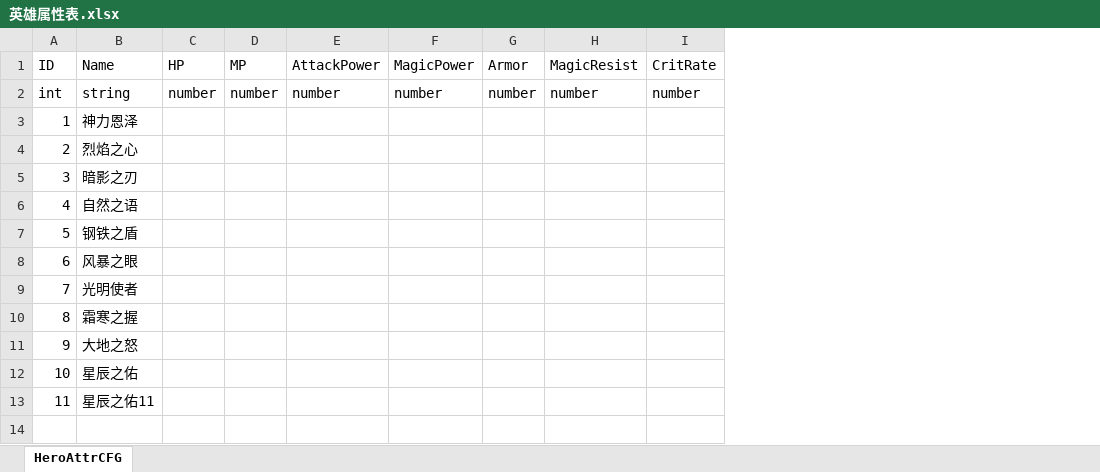
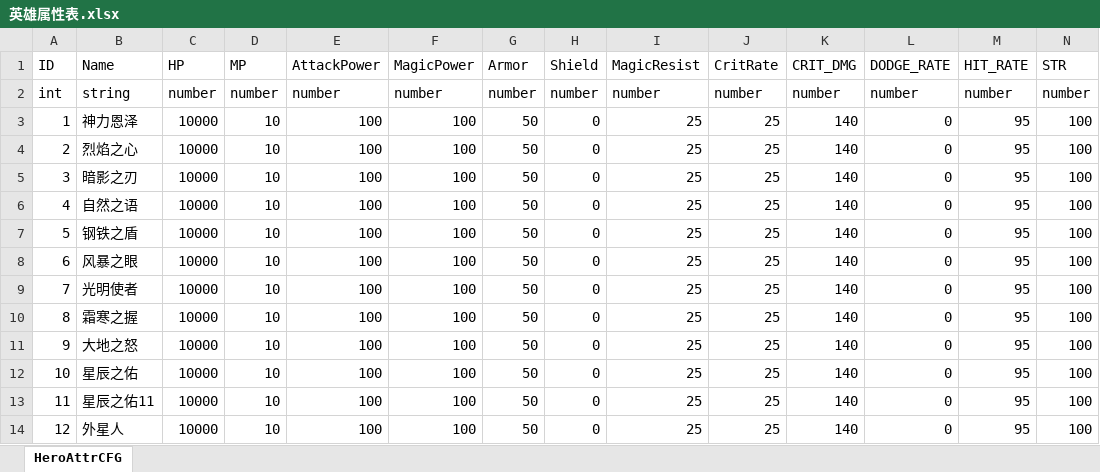
Before and after one commit to Chinesekirovreporting/Harvester, an Excel workbook: trunk/plan/excel/英雄属性表.xlsx, sheet HeroAttrCFG, drawn as a sheet; only a part is shown; values as stored, in another font and other column widths than the file's, no borders; addresses are those after the commit; rows hold the shown columns only; the diff covers the shown part only; the diff names each change by its address in the sheet, - before the commit and + after, or states it on an @@ line.

```diff
--- a/trunk/plan/excel/英雄属性表.xlsx (sheet HeroAttrCFG)
+++ b/trunk/plan/excel/英雄属性表.xlsx (sheet HeroAttrCFG)
+column H (Shield), rows 2-13: number | 0 | 0 | 0 | 0 | 0 | 0 | 0 | 0 | 0 | 0 | 0
+column K (CRIT_DMG), rows 2-13: number | 140 | 140 | 140 | 140 | 140 | 140 | 140 | 140 | 140 | 140 | 140
+column L (DODGE_RATE), rows 2-13: number | 0 | 0 | 0 | 0 | 0 | 0 | 0 | 0 | 0 | 0 | 0
+column M (HIT_RATE), rows 2-13: number | 95 | 95 | 95 | 95 | 95 | 95 | 95 | 95 | 95 | 95 | 95
+column N (STR), rows 2-13: number | 100 | 100 | 100 | 100 | 100 | 100 | 100 | 100 | 100 | 100 | 100
-C3:C13 (HP): (empty)
+C3:C13 (HP): 10000
-D3:D13 (MP): (empty)
+D3:D13 (MP): 10
-E3:E13 (AttackPower): (empty)
+E3:E13 (AttackPower): 100
-F3:F13 (MagicPower): (empty)
+F3:F13 (MagicPower): 100
-G3:G13 (Armor): (empty)
+G3:G13 (Armor): 50
-I3:I13 (MagicResist): (empty)
+I3:I13 (MagicResist): 25
-J3:J13 (CritRate): (empty)
+J3:J13 (CritRate): 25
+row 14: 12 | 外星人 | 10000 | 10 | 100 | 100 | 50 | 0 | 25 | 25 | 140 | 0 | 95 | 100
```
Also changed, not shown: 5 added columns elsewhere in this sheet, trunk/plan/excel/BUFF表.xlsx, trunk/plan/excel/技能表.xlsx, 25 other files.
